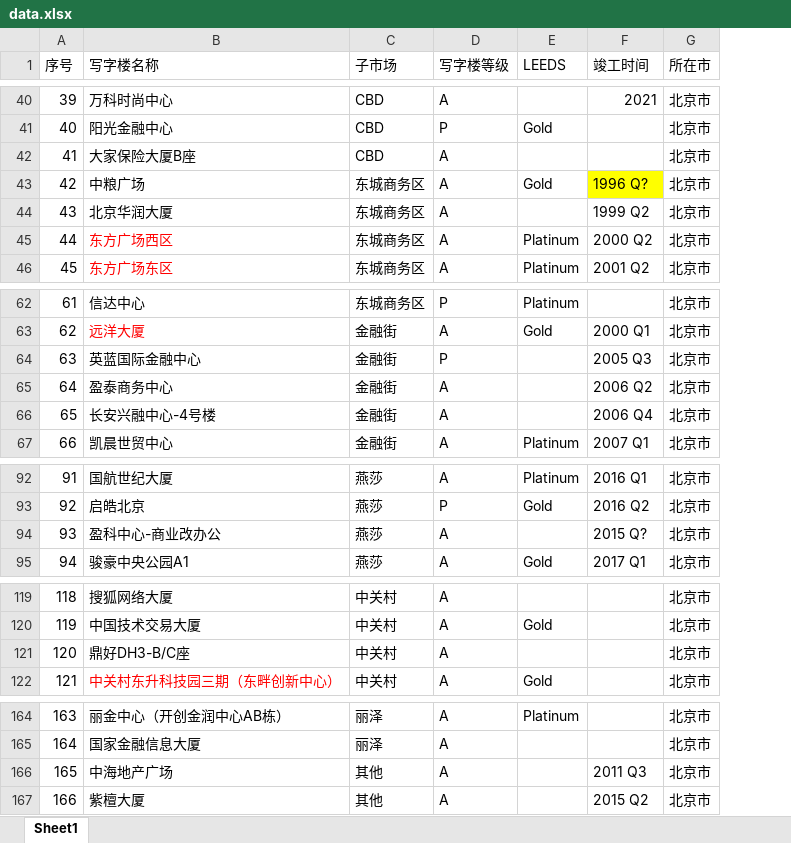
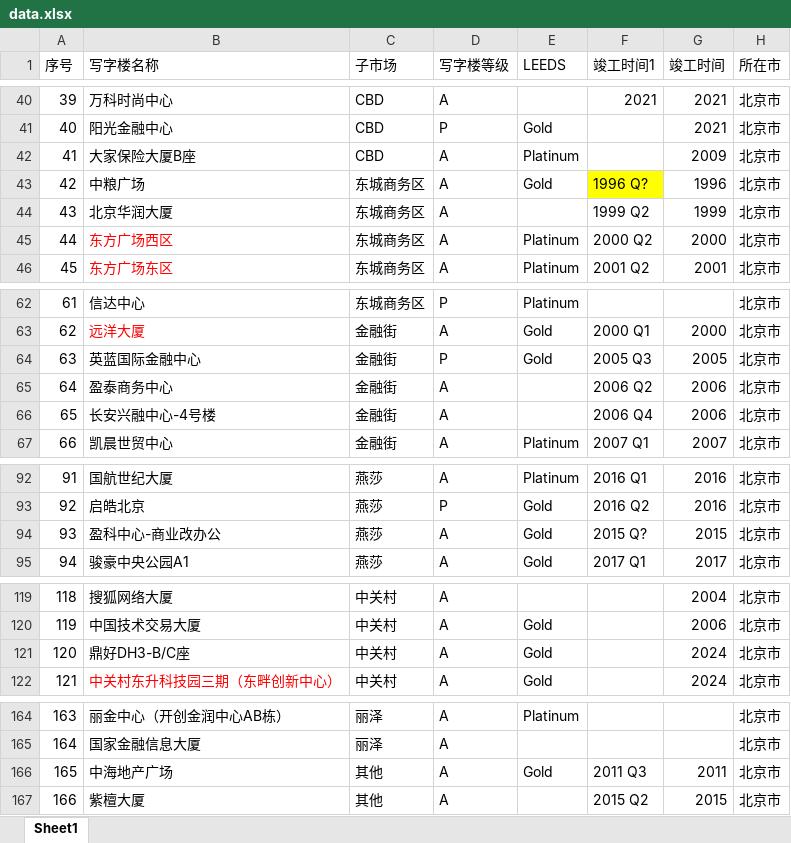
Before and after one commit to wateryh2004-beep/office-map, an Excel workbook: data.xlsx, sheet Sheet1, drawn as a sheet; only a part is shown, gaps mark what is left out; values as stored, in another font and other column widths than the file's, no borders; the diff covers the shown part only; the diff names each change by its address in the sheet, - before the commit and + after, or states it on an @@ line.

```diff
--- a/data.xlsx (sheet Sheet1)
+++ b/data.xlsx (sheet Sheet1)
+column G (竣工时间), rows 40-46: 2021 | 2021 | 2009 | 1996 | 1999 | 2000 | 2001; rows 63-67: 2000 | 2005 | 2006 | 2006 | 2007; rows 92-95: 2016 | 2016 | 2015 | 2017; rows 119-122: 2004 | 2006 | 2024 | 2024; rows 166-167: 2011 | 2015
-F1: 竣工时间
+F1: 竣工时间1
-E42 (LEEDS): (empty)
+E42 (LEEDS): Platinum
-E64 (LEEDS): (empty)
+E64 (LEEDS): Gold
-E94 (LEEDS): (empty)
+E94 (LEEDS): Gold
-E121 (LEEDS): (empty)
+E121 (LEEDS): Gold
-E166 (LEEDS): (empty)
+E166 (LEEDS): Gold
```
Also changed, not shown: 1 added row, 18 edited cells and row numbers in column A elsewhere in this sheet.
